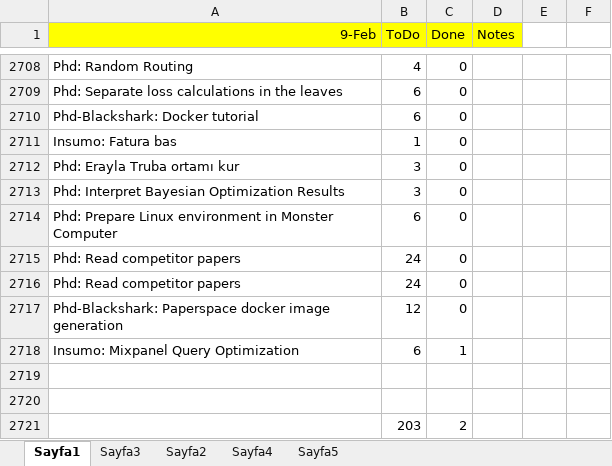
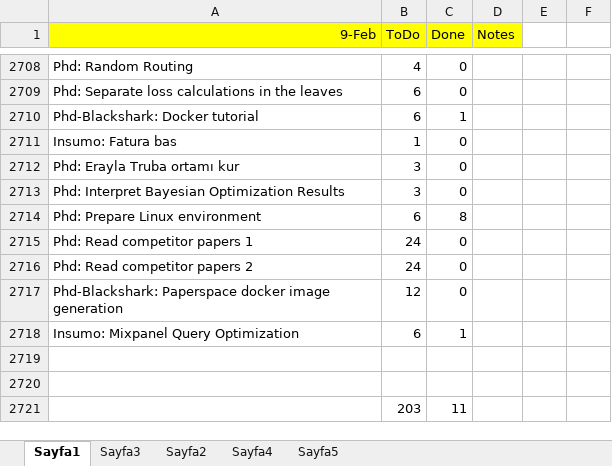
Before and after one commit to ufukcbicici/phd_work, an Excel workbook: Work Plan.xlsx, sheet Sayfa1, drawn as a sheet; only a part is shown, gaps mark what is left out; values as stored, in another font and other column widths than the file's, no borders; charts and pictures not drawn; removed rows and columns are numbered as before the commit, all else as after; the diff names each change by its address in the sheet, - before the commit and + after, or states it on an @@ line.

Commit message:
3 Blocks Lenet training.

```diff
--- a/Work Plan.xlsx (sheet Sayfa1)
+++ b/Work Plan.xlsx (sheet Sayfa1)
-C2710 (Done): 0
+C2710 (Done): 1
-row 2714: Phd: Prepare Linux environment in Monster Computer | 6 | 0
+row 2714: Phd: Prepare Linux environment | 6 | 8
-A2715 (9-Feb): Phd: Read competitor papers
+A2715 (9-Feb): Phd: Read competitor papers 1
-A2716 (9-Feb): Phd: Read competitor papers
+A2716 (9-Feb): Phd: Read competitor papers 2
-C2721 (Done): 2
+C2721 (Done): 11
```
